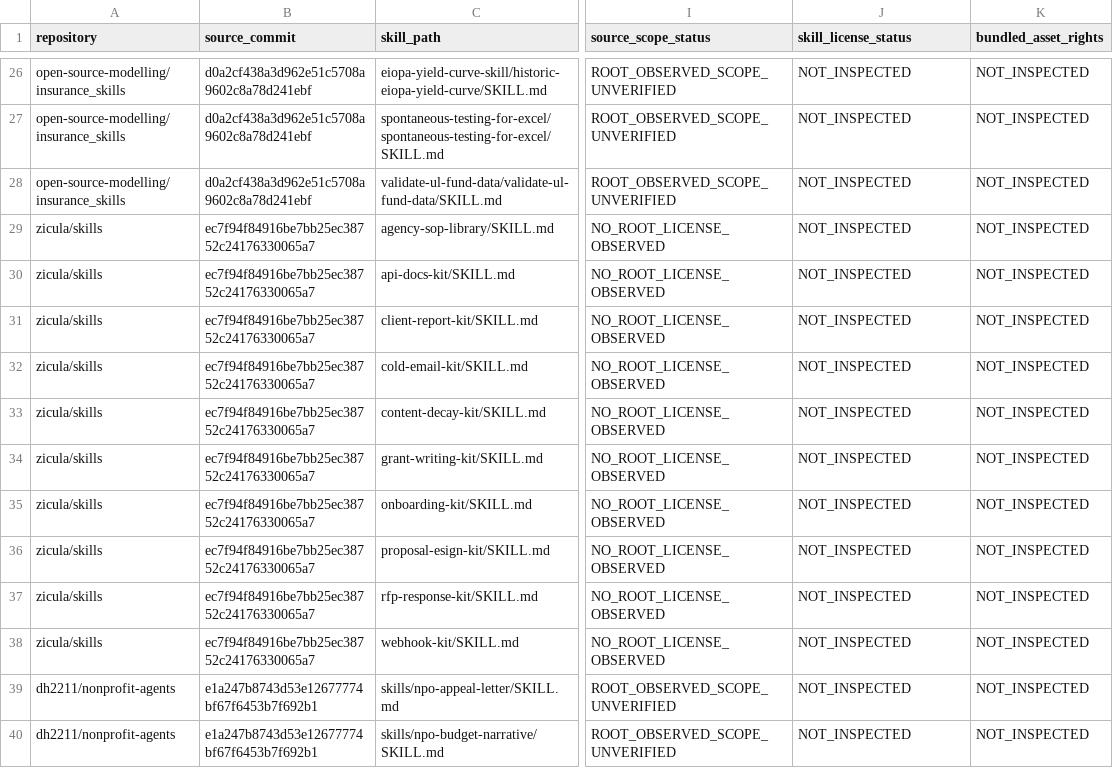
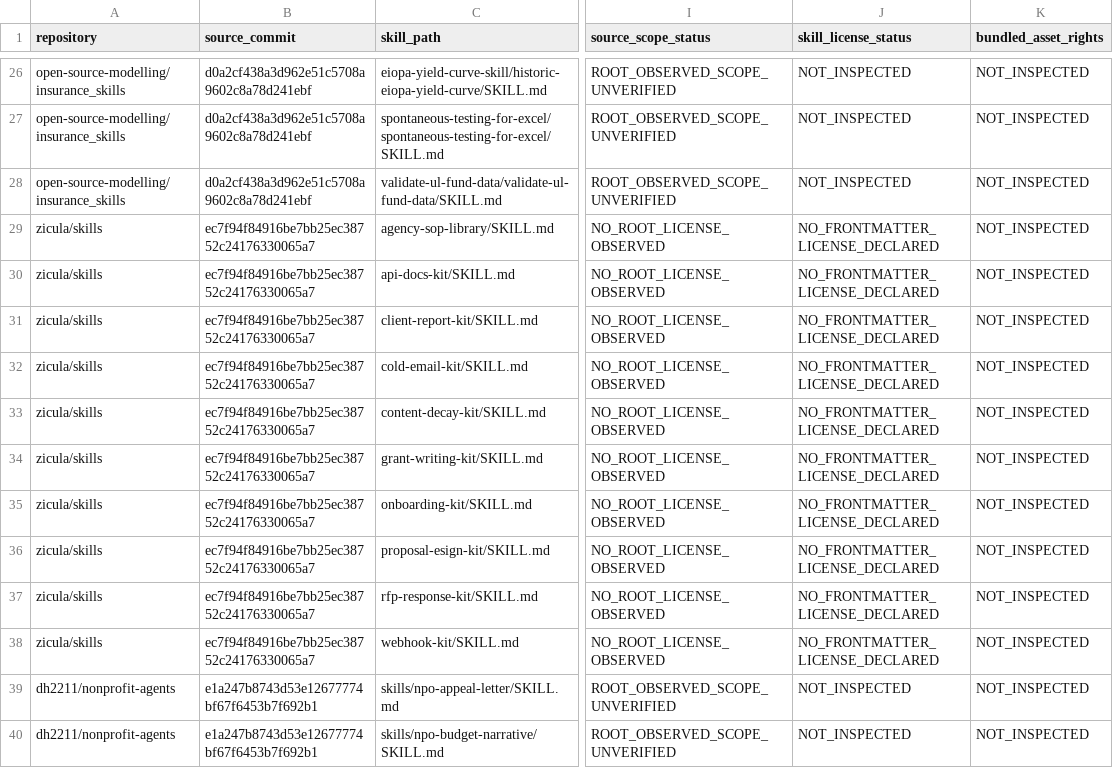
Before and after one commit to Knapp-Kevin/skillz, a CSV file: docs/discovery/2026-11-01/rights/SKILL_RIGHTS_09.csv, drawn as a sheet; only a part is shown, gaps mark what is left out; the diff names each change by its address in the sheet, - before the commit and + after, or states it on an @@ line.

Commit message:
docs: flag inspected no-grant skill frontmatter accurately [skip ci]

```diff
--- a/docs/discovery/2026-11-01/rights/SKILL_RIGHTS_09.csv
+++ b/docs/discovery/2026-11-01/rights/SKILL_RIGHTS_09.csv
-J29:J38 (skill_license_status): NOT_INSPECTED
+J29:J38 (skill_license_status): NO_FRONTMATTER_LICENSE_DECLARED
```
